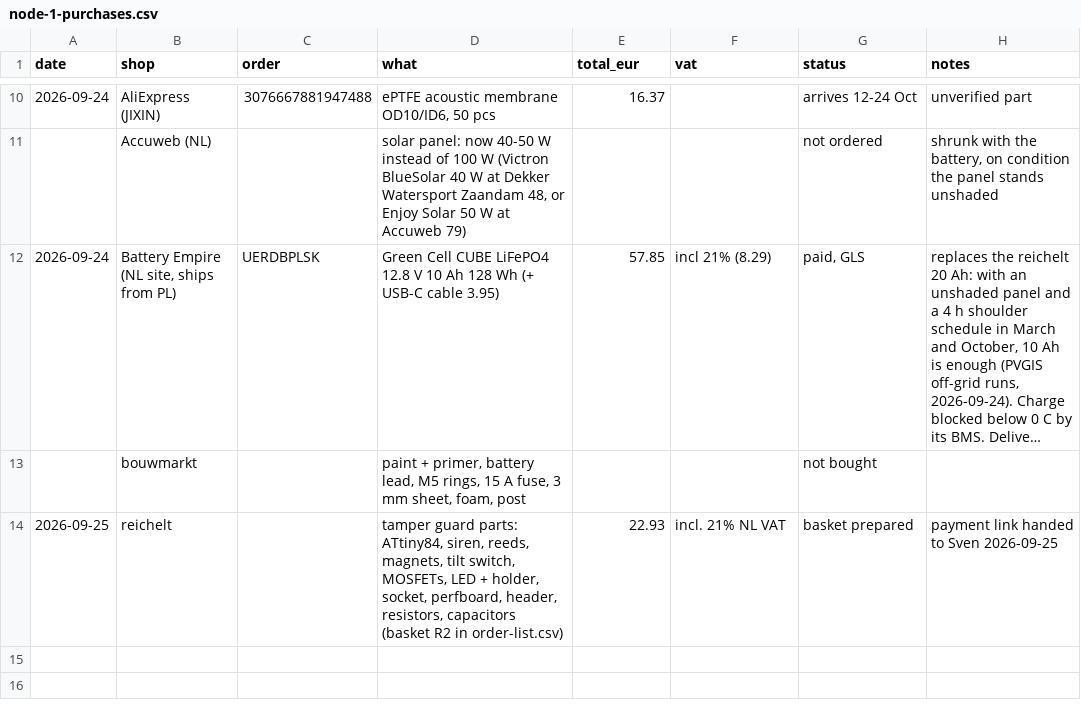
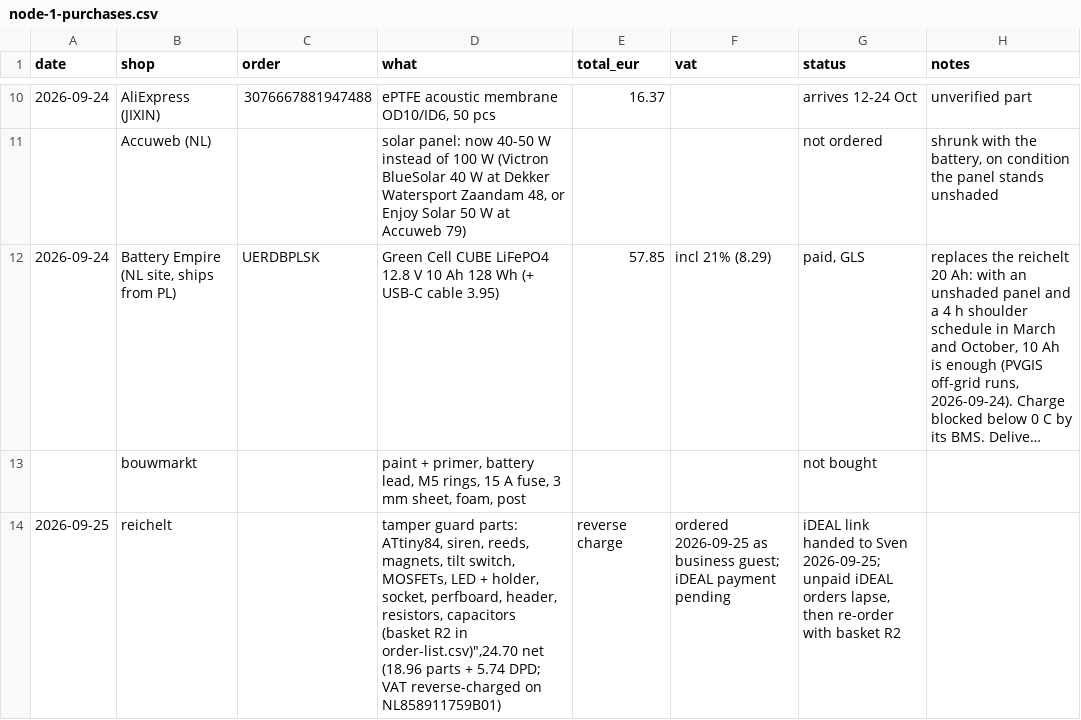
Before and after one commit to oncra/life, a CSV file: kit/node-1-purchases.csv, drawn as a sheet; only a part is shown, gaps mark what is left out; long unchanged cells end in ….

Commit message:
Node 1 ledger: guard parts ordered at reichelt, iDEAL pending

```diff
--- a/kit/node-1-purchases.csv
+++ b/kit/node-1-purchases.csv
@@ -13,2 +13,2 @@ date,shop,order,what,total_eur,vat,status,notes
 ,bouwmarkt,,"paint + primer, battery lead, M5 rings, 15 A fuse, 3 mm sheet, foam, post",,,not bought,
-2026-09-25,reichelt,,"tamper guard parts: ATtiny84, siren, reeds, magnets, tilt switch, MOSFETs, LED + holder, socket, perfboard, header, resistors, capacitors (basket R2 in order-list.csv)",22.93,incl. 21% NL VAT,basket prepared,"payment link handed to Sven 2026-09-25"
+2026-09-25,reichelt,,"tamper guard parts: ATtiny84, siren, reeds, magnets, tilt switch, MOSFETs, LED + holder, socket, perfboard, header, resistors, capacitors (basket R2 in order-list.csv)"",24.70 net (18.96 parts + 5.74 DPD; VAT reverse-charged on NL858911759B01)",reverse charge,ordered 2026-09-25 as business guest; iDEAL payment pending,"iDEAL link handed to Sven 2026-09-25; unpaid iDEAL orders lapse, then re-order with basket R2"
```
